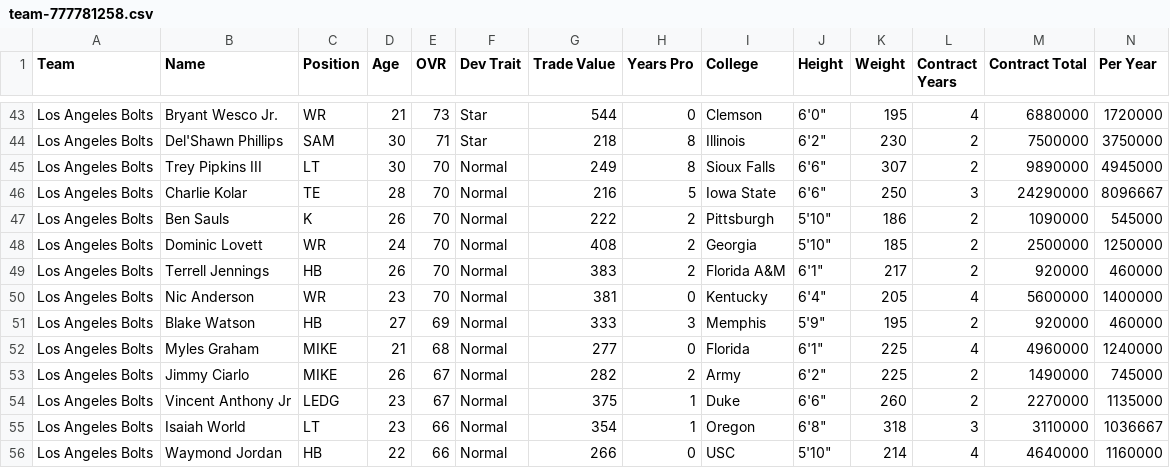
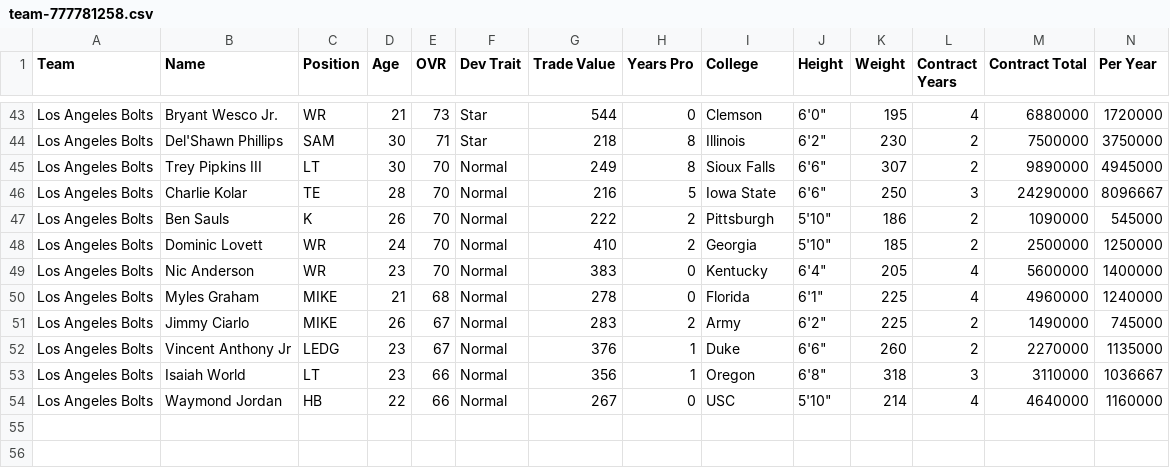
Before and after one commit to elite32/elite32.github.io, a CSV file: csv/team-777781258.csv, drawn as a sheet; only a part is shown, gaps mark what is left out; removed rows and columns are numbered as before the commit, all else as after; rows hold the shown columns only; the diff covers the shown part only; the diff names each change by its address in the sheet, - before the commit and + after, or states it on an @@ line.

```diff
--- a/csv/team-777781258.csv
+++ b/csv/team-777781258.csv
-G48 (Trade Value): 408
+G48 (Trade Value): 410
-row 49: Los Angeles Bolts | Terrell Jennings | HB | 26 | 70 | Normal | 383 | 2 | Florida A&M | 6'1" | 217 | 2 | 920000 | 460000
-G49 (Trade Value): 381
+G49 (Trade Value): 383
-row 51: Los Angeles Bolts | Blake Watson | HB | 27 | 69 | Normal | 333 | 3 | Memphis | 5'9" | 195 | 2 | 920000 | 460000
-G50 (Trade Value): 277
+G50 (Trade Value): 278
-G51 (Trade Value): 282
+G51 (Trade Value): 283
-G52 (Trade Value): 375
+G52 (Trade Value): 376
-G53 (Trade Value): 354
+G53 (Trade Value): 356
-G54 (Trade Value): 266
+G54 (Trade Value): 267
```
Also changed, not shown: 27 edited cells elsewhere in this file, csv/all-players.csv, csv/team-777781253.csv, 35 other files.
